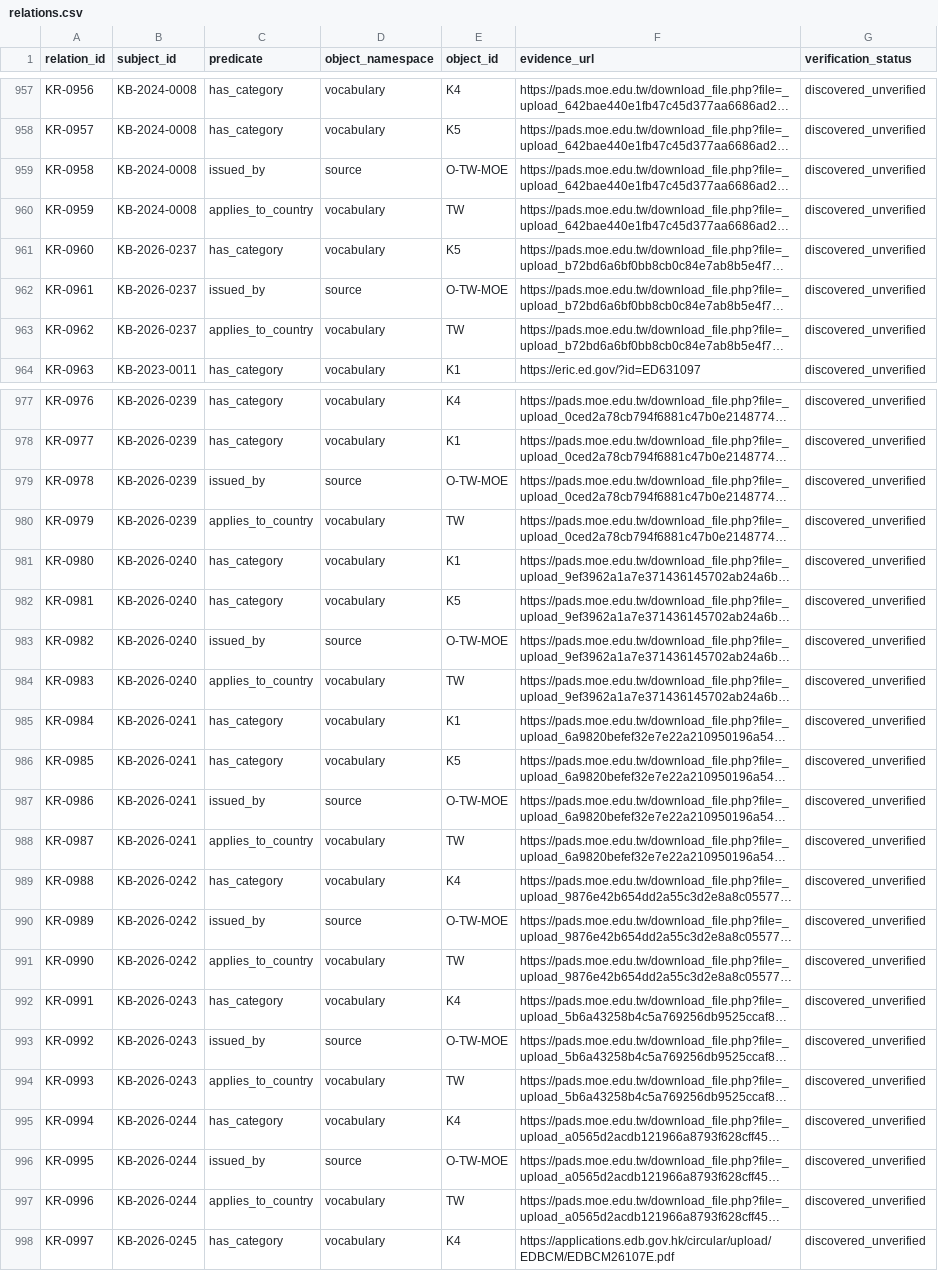
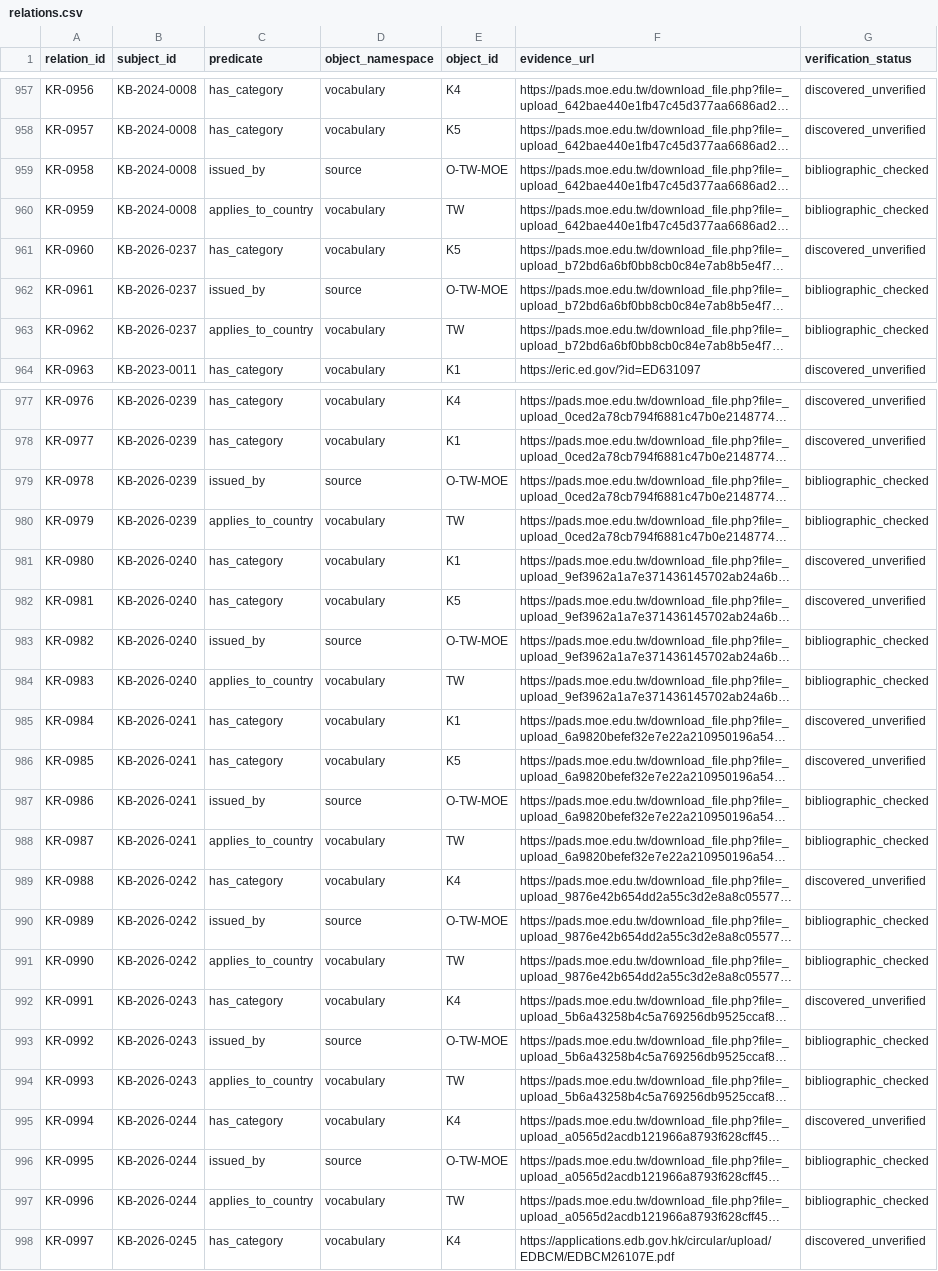
Before and after one commit to jhchenmooc/k12-ai-literacy-report, a CSV file: research/knowledge-base/data/relations.csv, drawn as a sheet; only a part is shown, gaps mark what is left out; long unchanged cells end in …; the diff covers the shown part only; the diff names each change by its address in the sheet, - before the commit and + after, or states it on an @@ line.

```diff
--- a/research/knowledge-base/data/relations.csv
+++ b/research/knowledge-base/data/relations.csv
-G959:G960 (verification_status): discovered_unverified
+G959:G960 (verification_status): bibliographic_checked
-G962:G963 (verification_status): discovered_unverified
+G962:G963 (verification_status): bibliographic_checked
-G979:G980 (verification_status): discovered_unverified
+G979:G980 (verification_status): bibliographic_checked
-G983:G984 (verification_status): discovered_unverified
+G983:G984 (verification_status): bibliographic_checked
-G987:G988 (verification_status): discovered_unverified
+G987:G988 (verification_status): bibliographic_checked
-G990:G991 (verification_status): discovered_unverified
+G990:G991 (verification_status): bibliographic_checked
-G993:G994 (verification_status): discovered_unverified
+G993:G994 (verification_status): bibliographic_checked
-G996:G997 (verification_status): discovered_unverified
+G996:G997 (verification_status): bibliographic_checked
```
Also changed, not shown: 10 edited cells elsewhere in this file, research/knowledge-base/data/records.csv, 5 other files.
